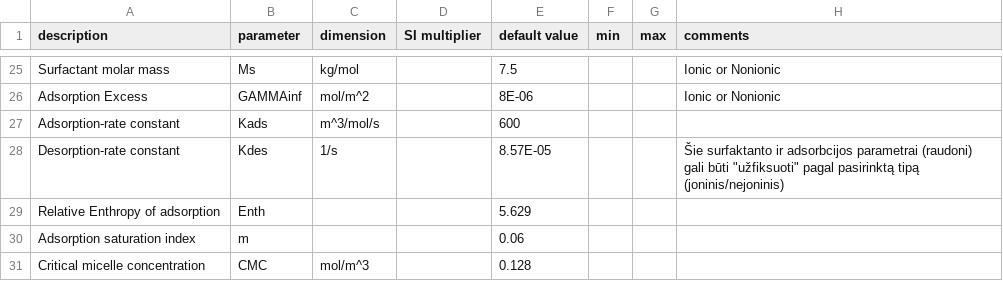
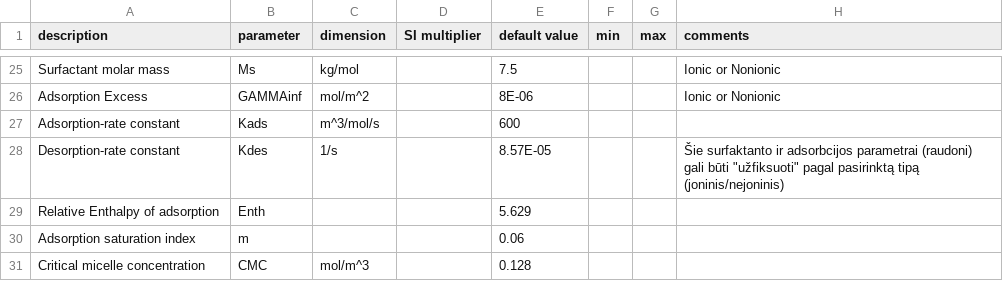
Before and after one commit to merkys/DropSolver, a CSV file: parameters.csv, drawn as a sheet; only a part is shown, gaps mark what is left out.

Commit message:
Replace 'Enthropy' with 'Enthalpy' in Enth parameter description.

```diff
--- a/parameters.csv
+++ b/parameters.csv
@@ -28,3 +28,3 @@ Adsorption-rate constant,Kads,m^3/mol/s,,600,,,
 Desorption-rate constant,Kdes,1/s,,8.57E-05,,,"Šie surfaktanto ir adsorbcijos parametrai (raudoni) gali būti ""užfiksuoti"" pagal pasirinktą tipą (joninis/nejoninis)"
-Relative Enthropy of adsorption,Enth,,,5.629,,,
+Relative Enthalpy of adsorption,Enth,,,5.629,,,
 Adsorption saturation index,m,,,0.06,,,
```
